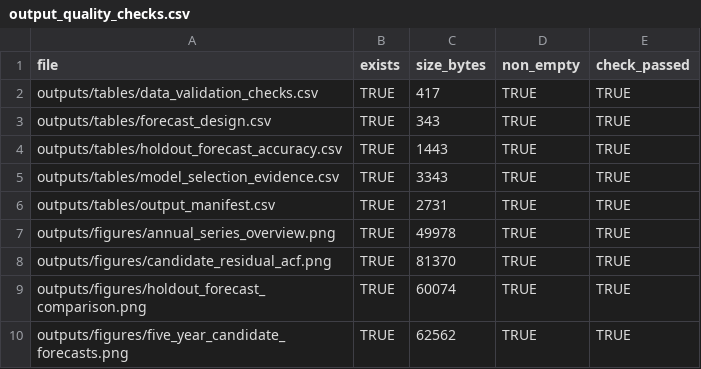
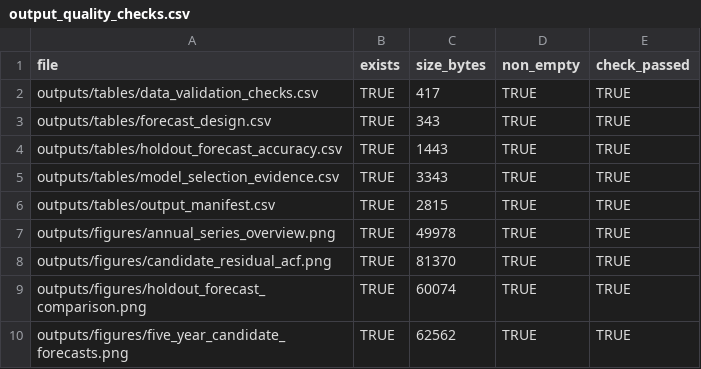
Before and after one commit to sumucheng629/Time-Series, a CSV file: outputs/tables/output_quality_checks.csv, drawn as a sheet.

```diff
--- a/outputs/tables/output_quality_checks.csv
+++ b/outputs/tables/output_quality_checks.csv
@@ -5,3 +5,3 @@
 "outputs/tables/model_selection_evidence.csv",TRUE,3343,TRUE,TRUE
-"outputs/tables/output_manifest.csv",TRUE,2731,TRUE,TRUE
+"outputs/tables/output_manifest.csv",TRUE,2815,TRUE,TRUE
 "outputs/figures/annual_series_overview.png",TRUE,49978,TRUE,TRUE
```
Also changed, not shown: outputs/tables/output_manifest.csv, 7 other files.
